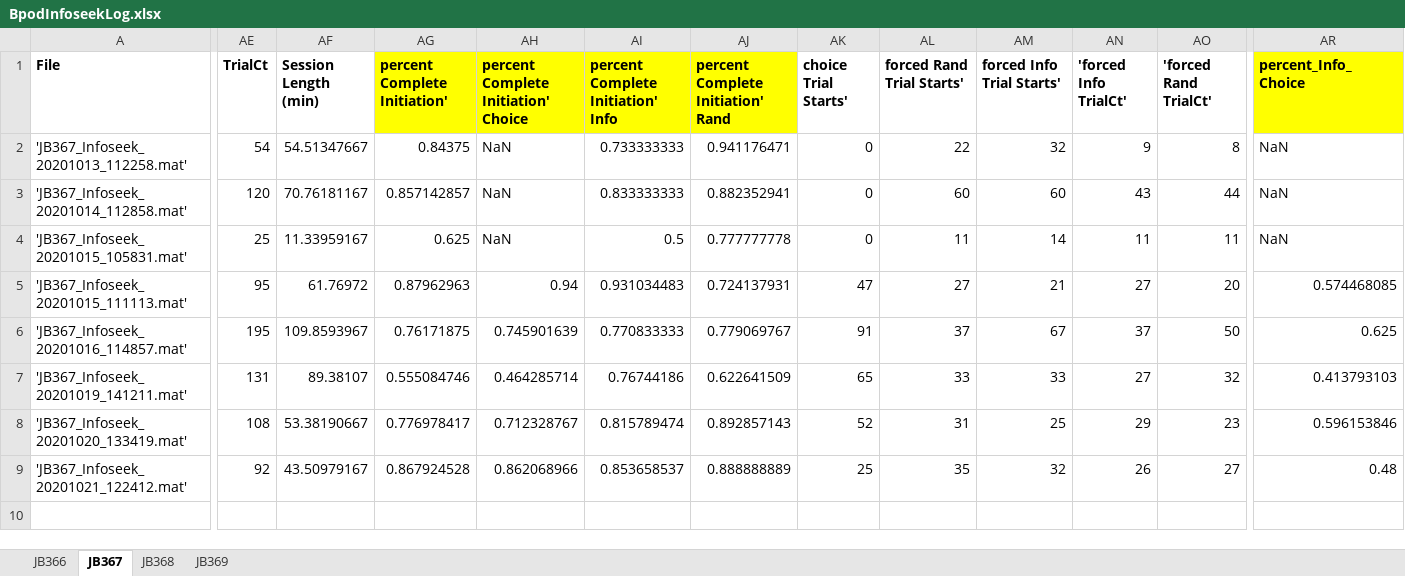
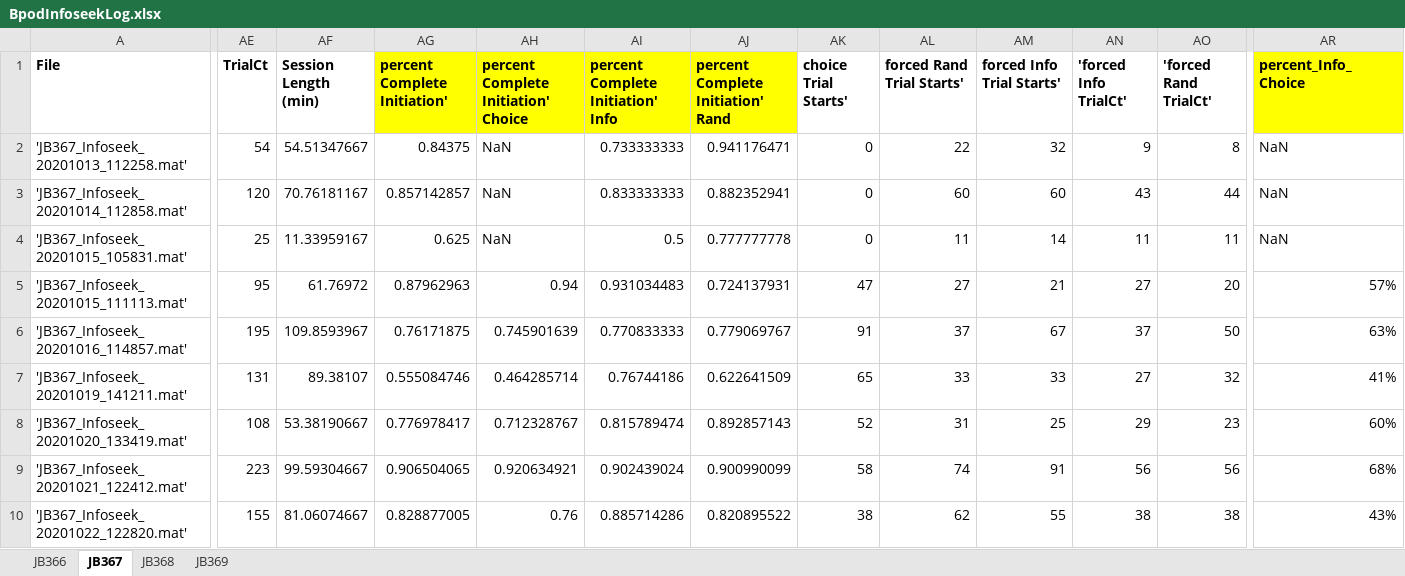
Before and after one commit to jjbussell/BpodInfoSeekAnalysis, an Excel workbook: BpodInfoseekLog.xlsx, sheet JB367, drawn as a sheet; only a part is shown, gaps mark what is left out; values as stored, in another font and other column widths than the file's, no borders; rows hold the shown columns only; the diff covers the shown part only; the diff names each change by its address in the sheet, - before the commit and + after, or states it on an @@ line.

```diff
--- a/BpodInfoseekLog.xlsx (sheet JB367)
+++ b/BpodInfoseekLog.xlsx (sheet JB367)
-AR5 (percent_Info_Choice): 0.574468085
+AR5 (percent_Info_Choice): 57%
-AR6 (percent_Info_Choice): 0.625
+AR6 (percent_Info_Choice): 63%
-AR7 (percent_Info_Choice): 0.413793103
+AR7 (percent_Info_Choice): 41%
-AR8 (percent_Info_Choice): 0.596153846
+AR8 (percent_Info_Choice): 60%
-AE9 (TrialCt): 92
+AE9 (TrialCt): 223
-AF9 (Session Length (min)): 43.50979167
+AF9 (Session Length (min)): 99.59304667
-AG9 (percent Complete Initiation'): 0.867924528
+AG9 (percent Complete Initiation'): 0.906504065
-AH9: 0.862068966
+AH9: 0.920634921
-AI9: 0.853658537
+AI9: 0.902439024
-AJ9: 0.888888889
+AJ9: 0.900990099
-AK9 (choice Trial Starts'): 25
+AK9 (choice Trial Starts'): 58
-AL9 (forced Rand Trial Starts'): 35
+AL9 (forced Rand Trial Starts'): 74
-AM9 (forced Info Trial Starts'): 32
+AM9 (forced Info Trial Starts'): 91
-AN9 ('forced Info TrialCt'): 26
+AN9 ('forced Info TrialCt'): 56
-AO9 ('forced Rand TrialCt'): 27
+AO9 ('forced Rand TrialCt'): 56
-AR9 (percent_Info_Choice): 0.48
+AR9 (percent_Info_Choice): 68%
+row 10: 'JB367_Infoseek_20201022_122820.mat' | 155 | 81.06074667 | 0.828877005 | 0.76 | 0.885714286 | 0.820895522 | 38 | 62 | 55 | 38 | 38 | 43%
```
Also changed, not shown: 18 edited cells elsewhere in this sheet, sheet JB366, sheet JB368, hidden cells, 2 other files.
